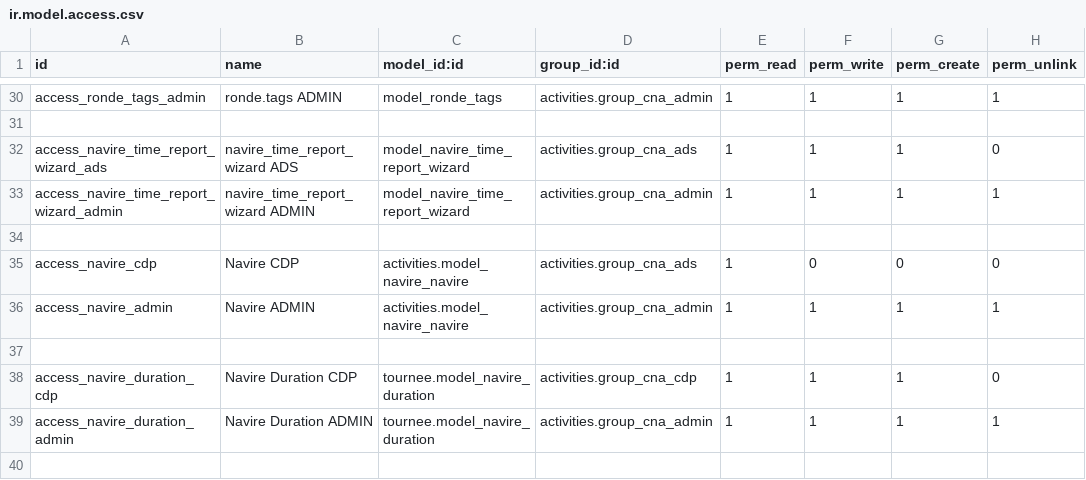
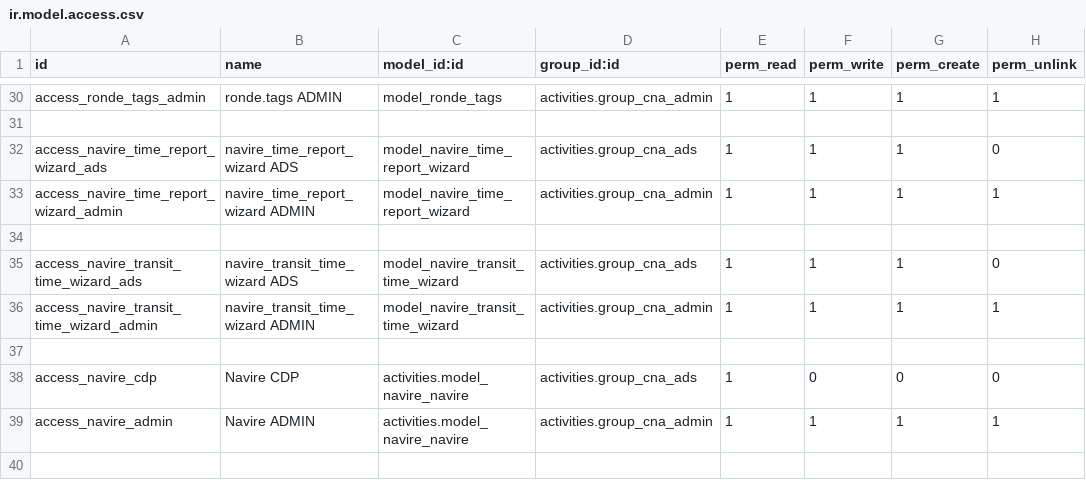
Before and after one commit to fa-odoo/CNA, a CSV file: tournee/security/ir.model.access.csv, drawn as a sheet; only a part is shown, gaps mark what is left out; the shorter side is filled out with more unchanged rows; the diff names each change by its address in the sheet, - before the commit and + after, or states it on an @@ line.

Commit message:
[ADD] tags transit time

```diff
--- a/tournee/security/ir.model.access.csv
+++ b/tournee/security/ir.model.access.csv
+row 35: access_navire_transit_time_wizard_ads | navire_transit_time_wizard ADS | model_navire_transit_time_wizard | activities.group_cna_ads | 1 | 1 | 1 | 0
+row 36: access_navire_transit_time_wizard_admin | navire_transit_time_wizard ADMIN | model_navire_transit_time_wizard | activities.group_cna_admin | 1 | 1 | 1 | 1
+row 37: (empty)
```
Also changed, not shown: 7 other files.
